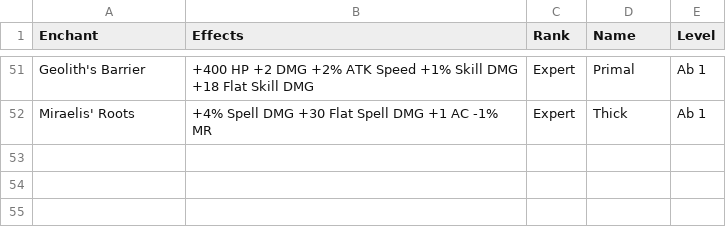
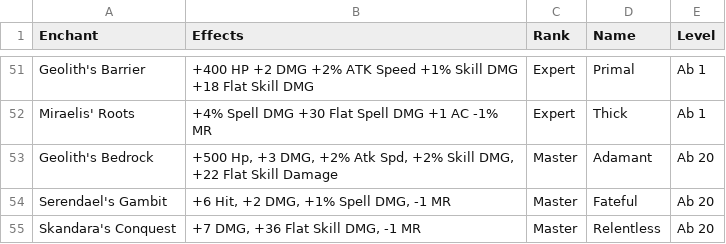
Before and after one commit to unora-project/unora-wiki, a CSV file: data-source/professions/csv/enchanting/enchants.csv, drawn as a sheet; only a part is shown, gaps mark what is left out; the diff names each change by its address in the sheet, - before the commit and + after, or states it on an @@ line.

Commit message:
chore(data): update enchanting via editor
Co-Authored-By: True <true@unora.local>

```diff
--- a/data-source/professions/csv/enchanting/enchants.csv
+++ b/data-source/professions/csv/enchanting/enchants.csv
+row 53: Geolith's Bedrock | +500 Hp, +3 DMG, +2% Atk Spd, +2% Skill DMG, +22 Flat Skill Damage | Master | Adamant | Ab 20
+row 54: Serendael's Gambit | +6 Hit, +2 DMG, +1% Spell DMG, -1 MR | Master | Fateful | Ab 20
+row 55: Skandara's Conquest | +7 DMG, +36 Flat Skill DMG, -1 MR | Master | Relentless | Ab 20
```
